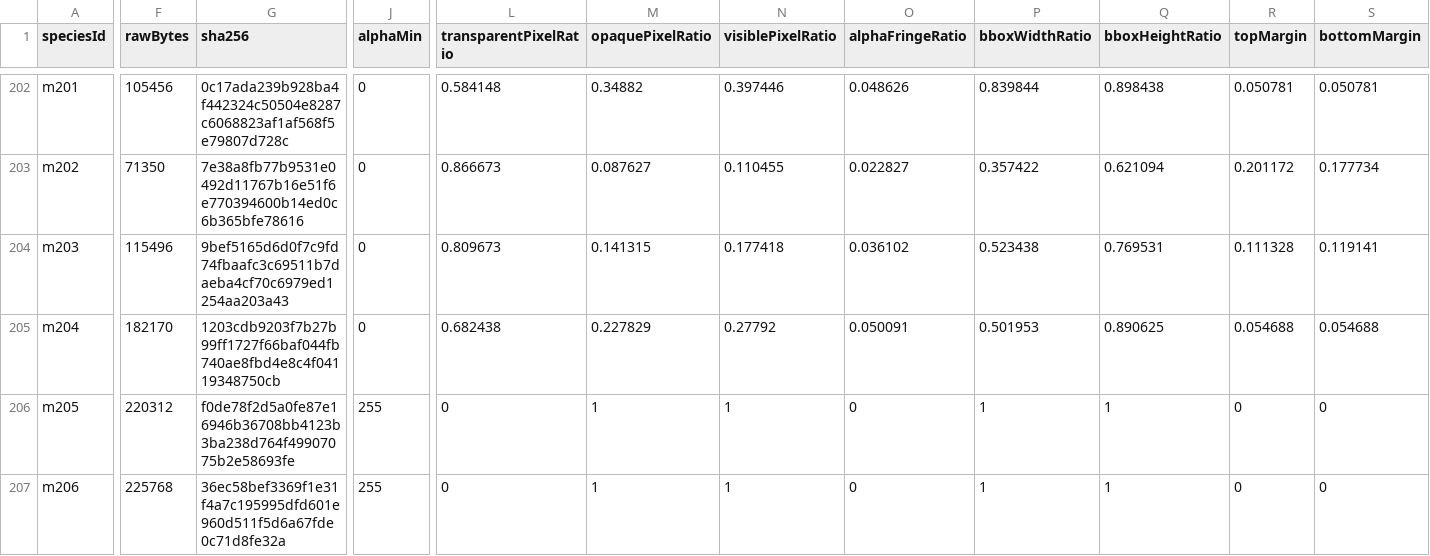
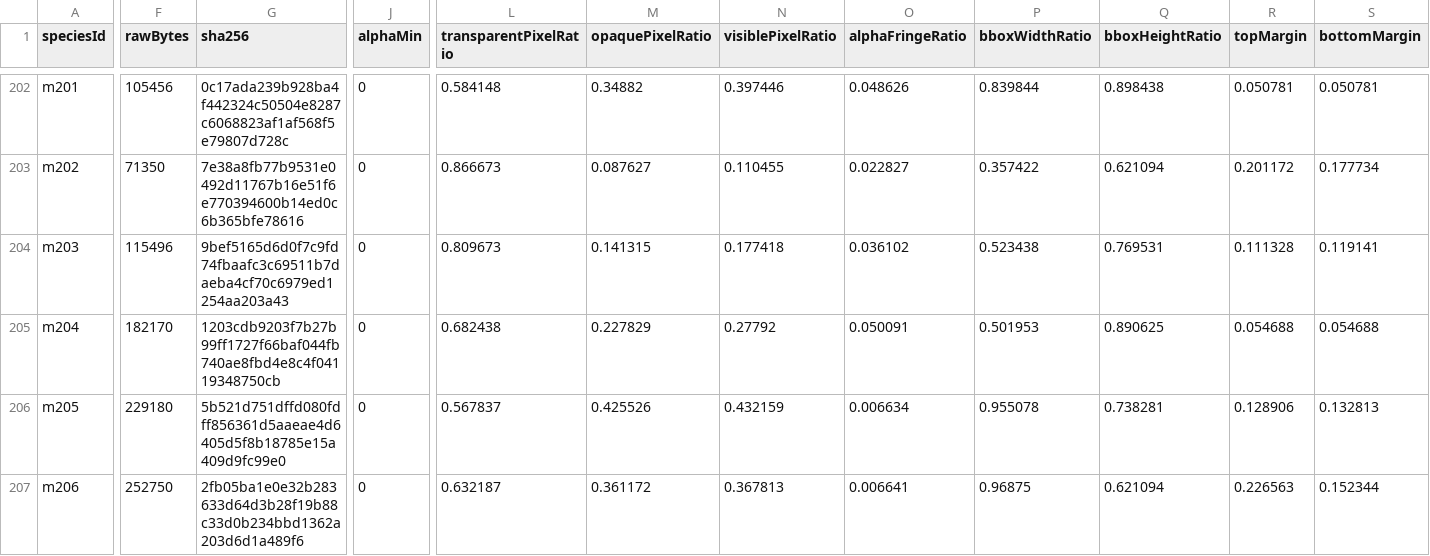
Before and after one commit to syoudai0514/mana-evo, a CSV file: design/rebuild/asset-production/final-visual-audit/metrics.csv, drawn as a sheet; only a part is shown, gaps mark what is left out; the diff covers the shown part only; the diff names each change by its address in the sheet, - before the commit and + after, or states it on an @@ line.

```diff
--- a/design/rebuild/asset-production/final-visual-audit/metrics.csv
+++ b/design/rebuild/asset-production/final-visual-audit/metrics.csv
-F206 (rawBytes): 220312
+F206 (rawBytes): 229180
-G206 (sha256): f0de78f2d5a0fe87e16946b36708bb4123b3ba238d764f49907075b2e58693fe
+G206 (sha256): 5b521d751dffd080fdff856361d5aaeae4d6405d5f8b18785e15a409d9fc99e0
-J206:J207 (alphaMin): 255
+J206:J207 (alphaMin): 0
-L206 (transparentPixelRatio): 0
+L206 (transparentPixelRatio): 0.567837
-M206 (opaquePixelRatio): 1
+M206 (opaquePixelRatio): 0.425526
-N206 (visiblePixelRatio): 1
+N206 (visiblePixelRatio): 0.432159
-O206 (alphaFringeRatio): 0
+O206 (alphaFringeRatio): 0.006634
-P206 (bboxWidthRatio): 1
+P206 (bboxWidthRatio): 0.955078
-Q206 (bboxHeightRatio): 1
+Q206 (bboxHeightRatio): 0.738281
-R206 (topMargin): 0
+R206 (topMargin): 0.128906
-S206 (bottomMargin): 0
+S206 (bottomMargin): 0.132813
-F207 (rawBytes): 225768
+F207 (rawBytes): 252750
-G207 (sha256): 36ec58bef3369f1e31f4a7c195995dfd601e960d511f5d6a67fde0c71d8fe32a
+G207 (sha256): 2fb05ba1e0e32b283633d64d3b28f19b88c33d0b234bbd1362a203d6d1a489f6
-L207 (transparentPixelRatio): 0
+L207 (transparentPixelRatio): 0.632187
-M207 (opaquePixelRatio): 1
+M207 (opaquePixelRatio): 0.361172
-N207 (visiblePixelRatio): 1
+N207 (visiblePixelRatio): 0.367813
-O207 (alphaFringeRatio): 0
+O207 (alphaFringeRatio): 0.006641
-P207 (bboxWidthRatio): 1
+P207 (bboxWidthRatio): 0.96875
-Q207 (bboxHeightRatio): 1
+Q207 (bboxHeightRatio): 0.621094
-R207 (topMargin): 0
+R207 (topMargin): 0.226563
-S207 (bottomMargin): 0
+S207 (bottomMargin): 0.152344
```
Also changed, not shown: 152 edited cells elsewhere in this file, design/rebuild/asset-production/final-visual-audit/classification.csv, design/rebuild/asset-production/final-visual-audit/family-review.csv, 11 other files.
